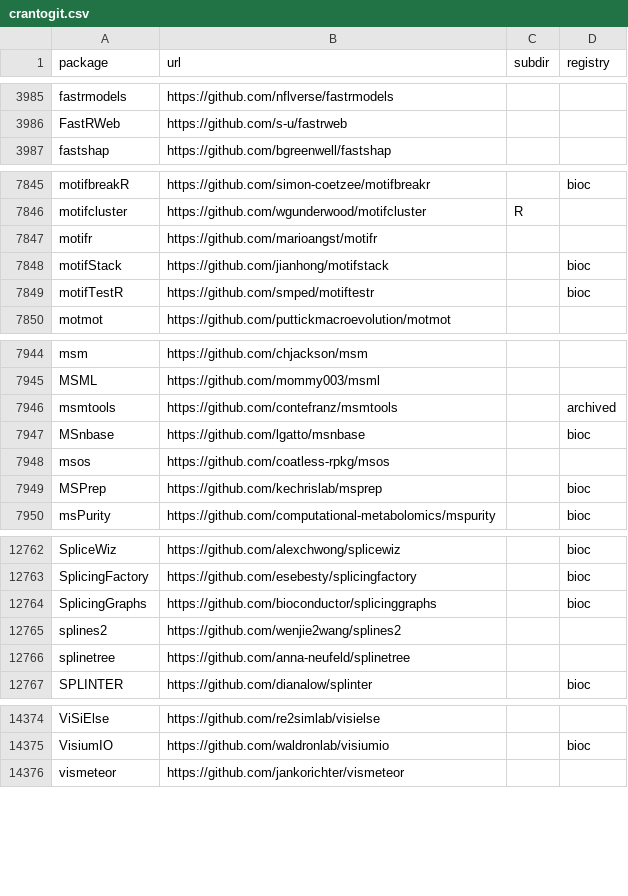
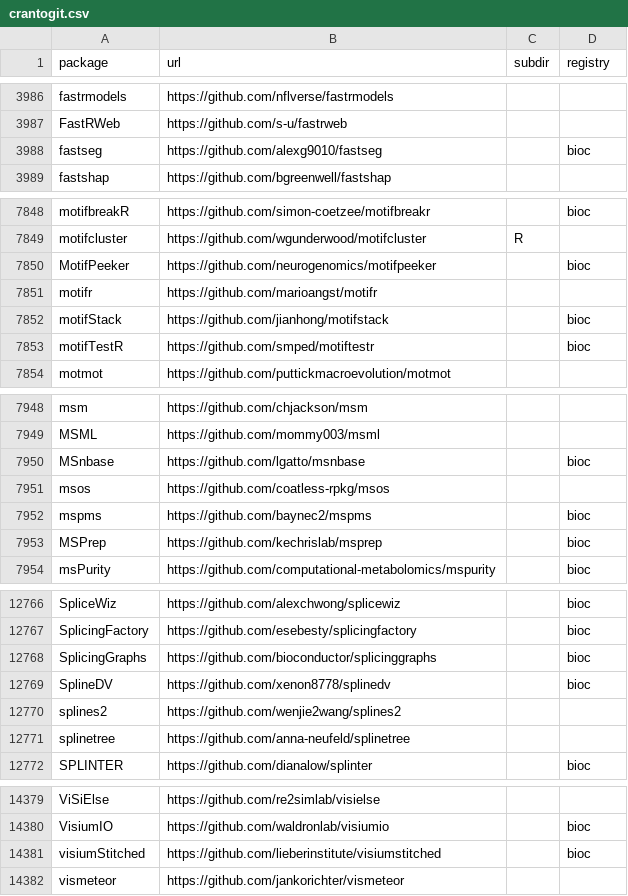
Before and after one commit to r-universe-org/cran-to-git, a CSV file: crantogit.csv, drawn as a sheet; only a part is shown, gaps mark what is left out; removed rows and columns are numbered as before the commit, all else as after; the diff covers the shown part only; the diff names each change by its address in the sheet, - before the commit and + after, or states it on an @@ line.

```diff
--- a/crantogit.csv
+++ b/crantogit.csv
+row 3988: fastseg | https://github.com/alexg9010/fastseg |  | bioc
+row 7850: MotifPeeker | https://github.com/neurogenomics/motifpeeker |  | bioc
-row 7946: msmtools | https://github.com/contefranz/msmtools |  | archived
+row 7952: mspms | https://github.com/baynec2/mspms |  | bioc
+row 12769: SplineDV | https://github.com/xenon8778/splinedv |  | bioc
+row 14381: visiumStitched | https://github.com/lieberinstitute/visiumstitched |  | bioc
```
Also changed, not shown: 2 added rows elsewhere in this file, universes.csv, 9 other files.
